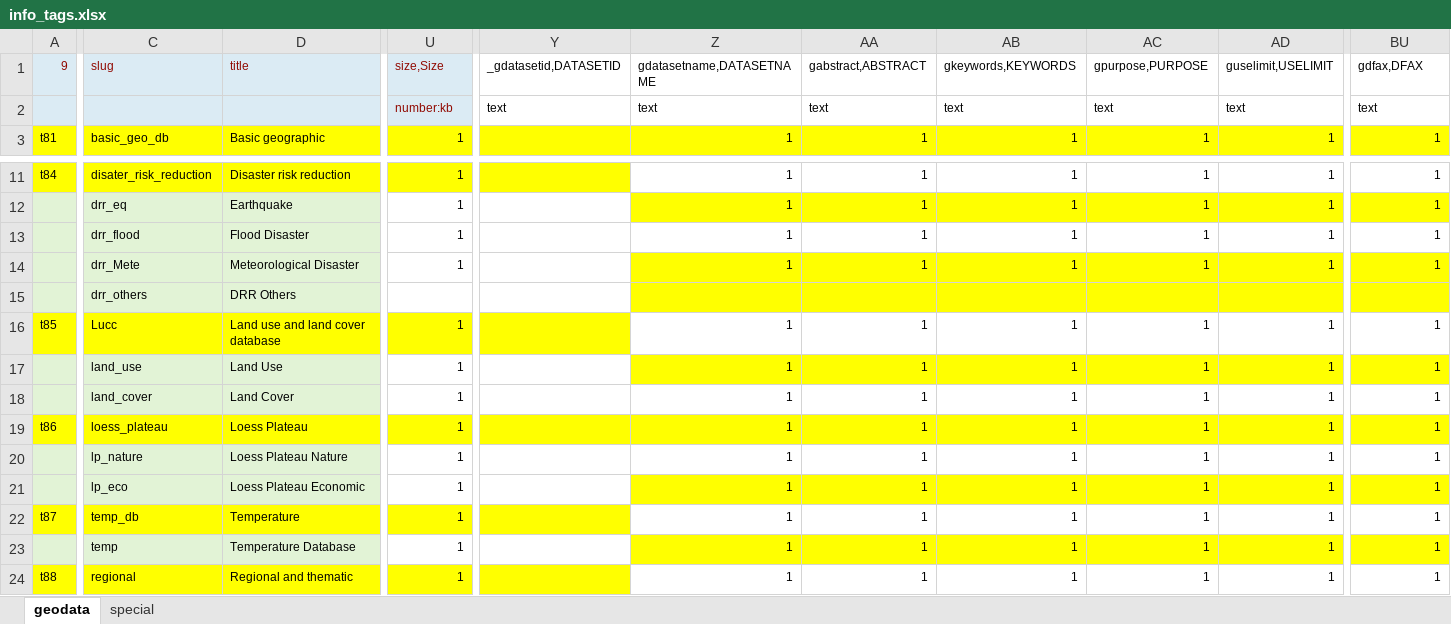
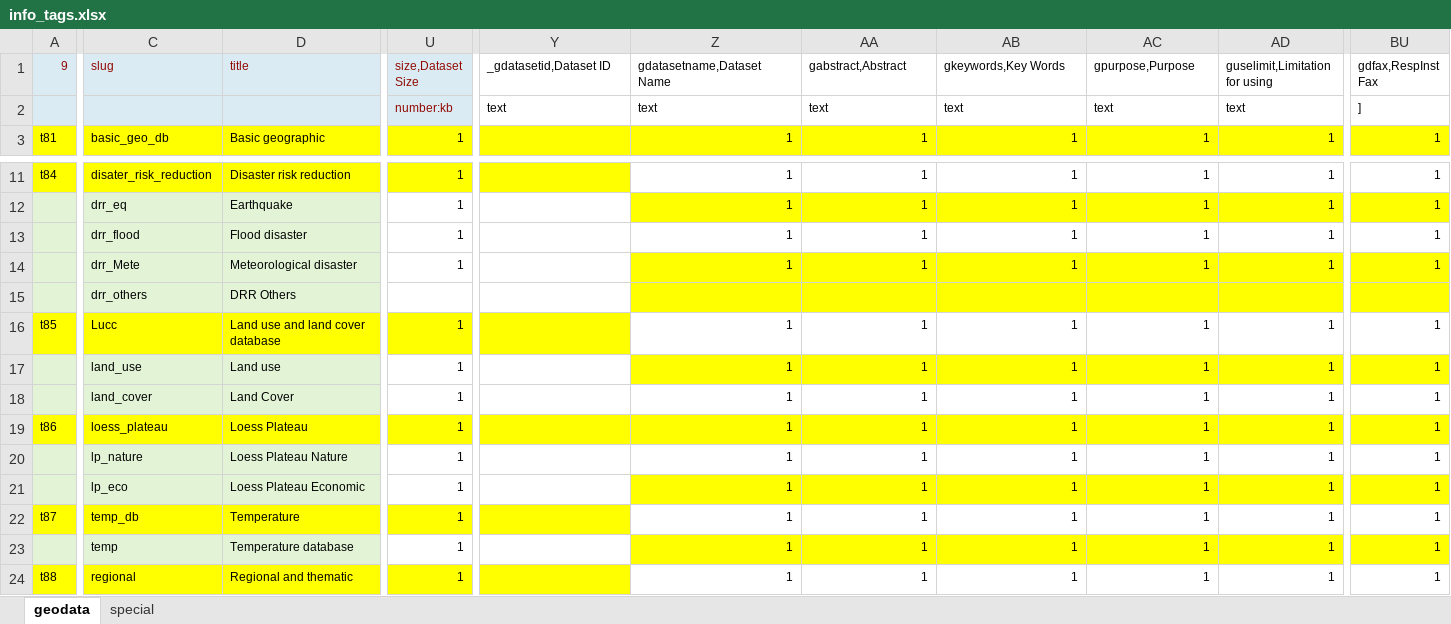
Before and after one commit to bukun/TorCMS, an Excel workbook: database/meta/info_tags.xlsx, sheet geodata, drawn as a sheet; only a part is shown, gaps mark what is left out; values as stored, in another font and other column widths than the file's, no borders; the diff covers the shown part only; the diff names each change by its address in the sheet, - before the commit and + after, or states it on an @@ line.

Commit message:
mark.

```diff
--- a/database/meta/info_tags.xlsx (sheet geodata)
+++ b/database/meta/info_tags.xlsx (sheet geodata)
-U1: size,Size
+U1: size,Dataset Size
-Y1: _gdatasetid,DATASETID
+Y1: _gdatasetid,Dataset ID
-Z1: gdatasetname,DATASETNAME
+Z1: gdatasetname,Dataset Name
-AA1: gabstract,ABSTRACT
+AA1: gabstract,Abstract
-AB1: gkeywords,KEYWORDS
+AB1: gkeywords,Key Words
-AC1: gpurpose,PURPOSE
+AC1: gpurpose,Purpose
-AD1: guselimit,USELIMIT
+AD1: guselimit,Limitation for using
-BU1: gdfax,DFAX
+BU1: gdfax,RespInst Fax
-BU2 (gdfax,RespInst Fax): text
+BU2 (gdfax,RespInst Fax): ]
-D13 (title): Flood Disaster
+D13 (title): Flood disaster
-D14 (title): Meteorological Disaster
+D14 (title): Meteorological disaster
-D17 (title): Land Use
+D17 (title): Land use
-D23 (title): Temperature Database
+D23 (title): Temperature database
```
Also changed, not shown: 43 edited cells elsewhere in this sheet.
